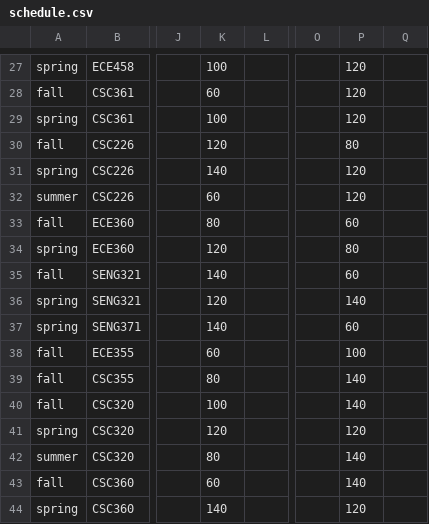
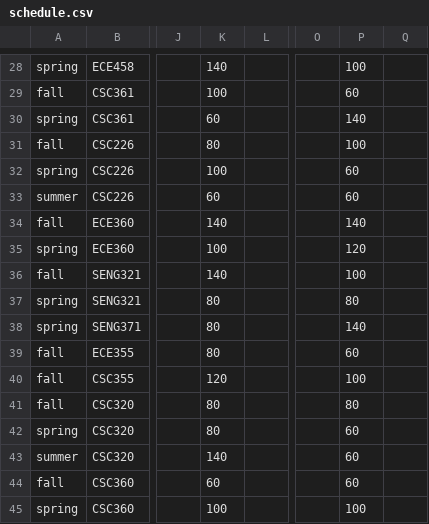
Before and after one commit to seng499-company2/dev-tools, a CSV file: mock_data_generator/input_csv_files/schedule.csv, drawn as a sheet; only a part is shown, gaps mark what is left out; addresses are those after the commit; the diff covers the shown part only; the diff names each change by its address in the sheet, - before the commit and + after, or states it on an @@ line.

```diff
--- a/mock_data_generator/input_csv_files/schedule.csv
+++ b/mock_data_generator/input_csv_files/schedule.csv
-K28: 100
+K28: 140
-P28: 120
+P28: 100
-K29: 60
+K29: 100
-P29: 120
+P29: 60
-K30: 100
+K30: 60
-P30: 120
+P30: 140
-K31: 120
+K31: 80
-P31: 80
+P31: 100
-K32: 140
+K32: 100
-P32:P33: 120
+P32:P33: 60
-K34: 80
+K34: 140
-P34: 60
+P34: 140
-K35: 120
+K35: 100
-P35: 80
+P35: 120
-P36: 60
+P36: 100
-K37: 120
+K37: 80
-P37: 140
+P37: 80
-K38: 140
+K38: 80
-P38: 60
+P38: 140
-K39: 60
+K39: 80
-P39: 100
+P39: 60
-K40: 80
+K40: 120
-P40: 140
+P40: 100
-K41: 100
+K41: 80
-P41: 140
+P41: 80
-K42: 120
+K42: 80
-P42: 120
+P42: 60
-K43: 80
+K43: 140
-P43:P44: 140
+P43:P44: 60
-K45: 140
+K45: 100
-P45: 120
+P45: 100
```
Also changed, not shown: 1 added row and 93 edited cells elsewhere in this file, mock_data_generator/input_csv_files/professors.csv.
